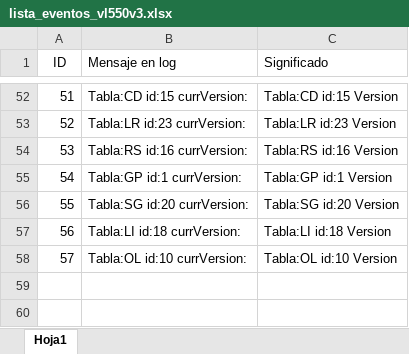
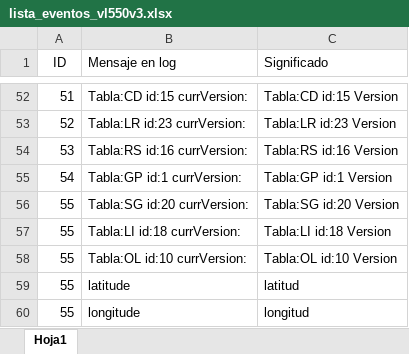
Before and after one commit to simonvaru/val_log_reader, an Excel workbook: lista_eventos_vl550v3.xlsx, sheet Hoja1, drawn as a sheet; only a part is shown, gaps mark what is left out; values as stored, in another font and other column widths than the file's, no borders; the diff names each change by its address in the sheet, - before the commit and + after, or states it on an @@ line.

```diff
--- a/lista_eventos_vl550v3.xlsx (sheet Hoja1)
+++ b/lista_eventos_vl550v3.xlsx (sheet Hoja1)
-A57 (ID): 56
+A57 (ID): 55
-A58 (ID): 57
+A58 (ID): 55
+row 59: 55 | latitude | latitud
+row 60: 55 | longitude | longitud
```
Also changed, not shown: 9 other files.
